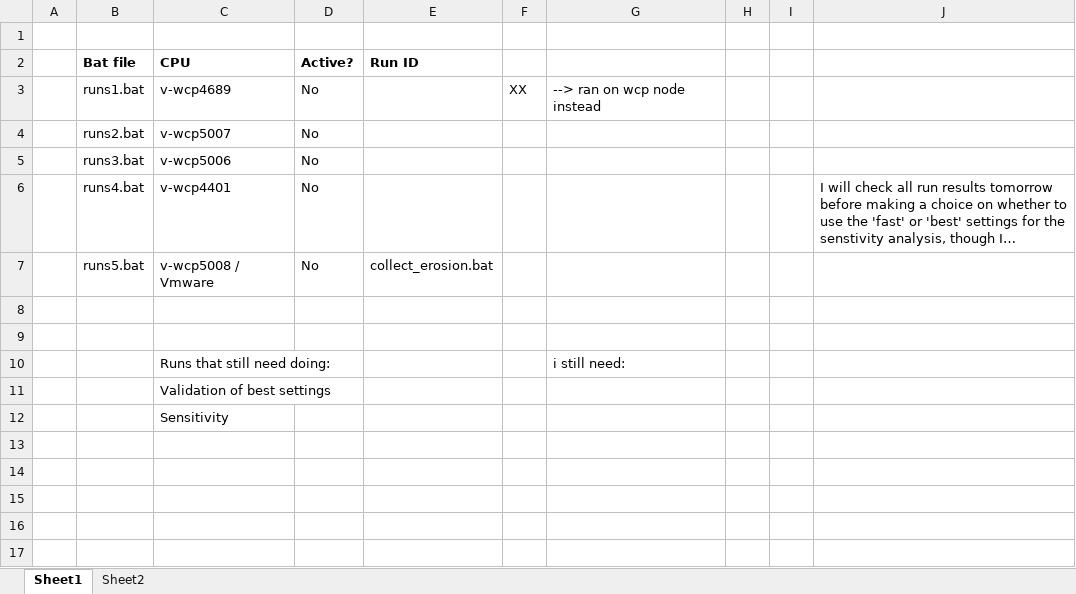
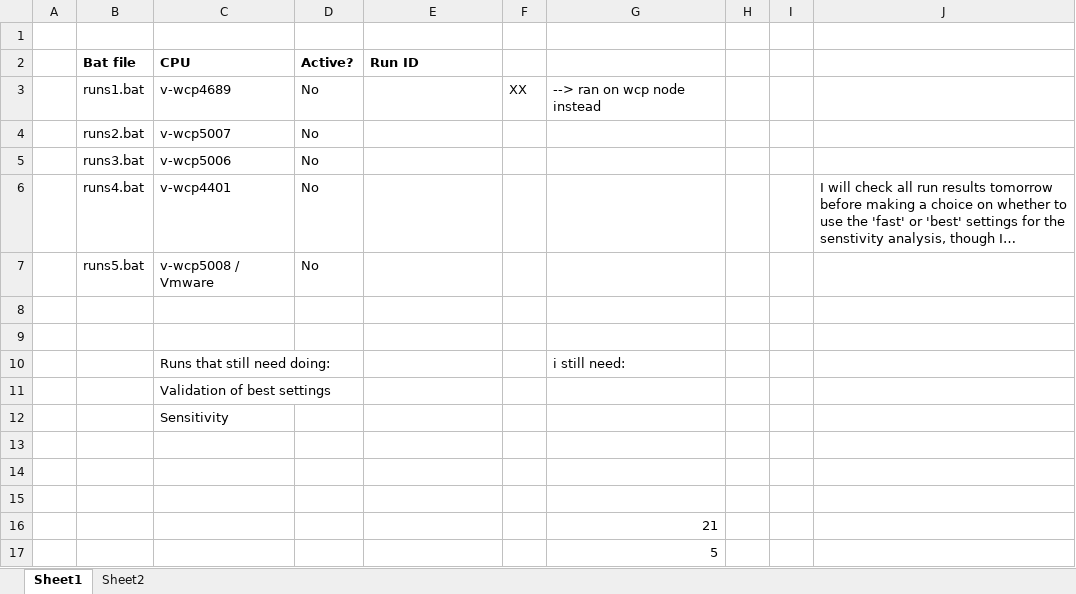
Before and after one commit to khdebruijn/thermo-morphological-model, an Excel workbook: runs/overview_bats.xlsx, sheet Sheet1, drawn as a sheet; long unchanged cells end in …; values as stored, in another font and other column widths than the file's, no borders; conditional formats not drawn; the diff names each change by its address in the sheet, - before the commit and + after, or states it on an @@ line.

Commit message:
Update overview_bats.xlsx

```diff
--- a/runs/overview_bats.xlsx (sheet Sheet1)
+++ b/runs/overview_bats.xlsx (sheet Sheet1)
-E7 (Run ID): collect_erosion.bat
+E7 (Run ID): (empty)
+row 13: (empty)
+row 14: (empty)
+row 15: (empty)
+row 16:  |  |  |  |  |  | 21
+row 17:  |  |  |  |  |  | 5
```
